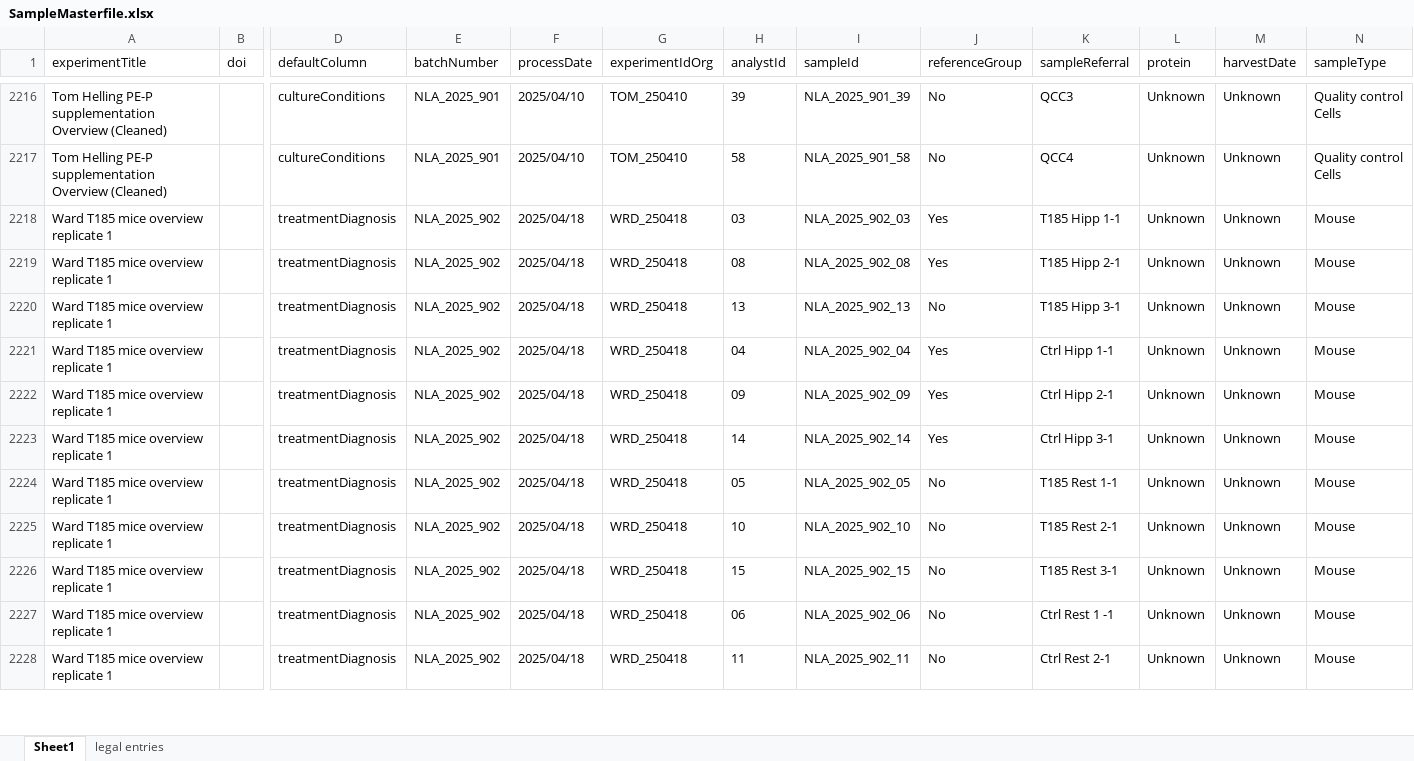
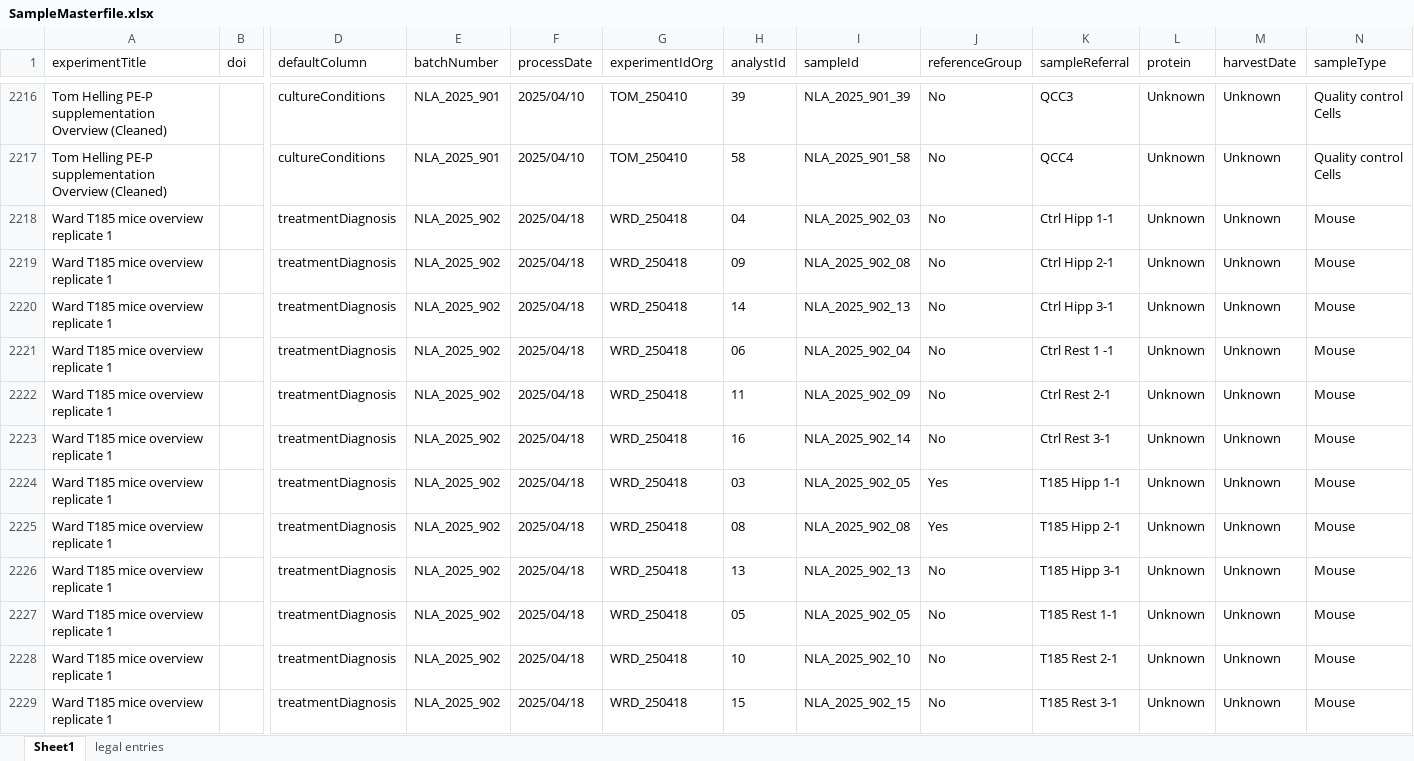
Before and after one commit to ricoderks/soda-light, an Excel workbook: data/Database/SampleMasterfile.xlsx, sheet Sheet1, drawn as a sheet; only a part is shown, gaps mark what is left out; values as stored, in another font and other column widths than the file's, no borders; charts and pictures and conditional formats not drawn; removed rows and columns are numbered as before the commit, all else as after; rows hold the shown columns only; the diff covers the shown part only; the diff names each change by its address in the sheet, - before the commit and + after, or states it on an @@ line.

Commit message:
Update NLA_923, NLA_924 dataset.

```diff
--- a/data/Database/SampleMasterfile.xlsx (sheet Sheet1)
+++ b/data/Database/SampleMasterfile.xlsx (sheet Sheet1)
+row 2218: Ward T185 mice overview replicate 1 |  | treatmentDiagnosis | NLA_2025_902 | 2025/04/18 | WRD_250418 | 04 | NLA_2025_902_03 | No | Ctrl Hipp 1-1 | Unknown | Unknown | Mouse
+row 2219: Ward T185 mice overview replicate 1 |  | treatmentDiagnosis | NLA_2025_902 | 2025/04/18 | WRD_250418 | 09 | NLA_2025_902_08 | No | Ctrl Hipp 2-1 | Unknown | Unknown | Mouse
+row 2220: Ward T185 mice overview replicate 1 |  | treatmentDiagnosis | NLA_2025_902 | 2025/04/18 | WRD_250418 | 14 | NLA_2025_902_13 | No | Ctrl Hipp 3-1 | Unknown | Unknown | Mouse
+row 2221: Ward T185 mice overview replicate 1 |  | treatmentDiagnosis | NLA_2025_902 | 2025/04/18 | WRD_250418 | 06 | NLA_2025_902_04 | No | Ctrl Rest 1 -1 | Unknown | Unknown | Mouse
+row 2222: Ward T185 mice overview replicate 1 |  | treatmentDiagnosis | NLA_2025_902 | 2025/04/18 | WRD_250418 | 11 | NLA_2025_902_09 | No | Ctrl Rest 2-1 | Unknown | Unknown | Mouse
+row 2223: Ward T185 mice overview replicate 1 |  | treatmentDiagnosis | NLA_2025_902 | 2025/04/18 | WRD_250418 | 16 | NLA_2025_902_14 | No | Ctrl Rest 3-1 | Unknown | Unknown | Mouse
-I2224 (sampleId): NLA_2025_902_03
+I2224 (sampleId): NLA_2025_902_05
-row 2221: Ward T185 mice overview replicate 1 |  | treatmentDiagnosis | NLA_2025_902 | 2025/04/18 | WRD_250418 | 04 | NLA_2025_902_04 | Yes | Ctrl Hipp 1-1 | Unknown | Unknown | Mouse
-row 2222: Ward T185 mice overview replicate 1 |  | treatmentDiagnosis | NLA_2025_902 | 2025/04/18 | WRD_250418 | 09 | NLA_2025_902_09 | Yes | Ctrl Hipp 2-1 | Unknown | Unknown | Mouse
-row 2223: Ward T185 mice overview replicate 1 |  | treatmentDiagnosis | NLA_2025_902 | 2025/04/18 | WRD_250418 | 14 | NLA_2025_902_14 | Yes | Ctrl Hipp 3-1 | Unknown | Unknown | Mouse
-row 2227: Ward T185 mice overview replicate 1 |  | treatmentDiagnosis | NLA_2025_902 | 2025/04/18 | WRD_250418 | 06 | NLA_2025_902_06 | No | Ctrl Rest 1 -1 | Unknown | Unknown | Mouse
-row 2228: Ward T185 mice overview replicate 1 |  | treatmentDiagnosis | NLA_2025_902 | 2025/04/18 | WRD_250418 | 11 | NLA_2025_902_11 | No | Ctrl Rest 2-1 | Unknown | Unknown | Mouse
```
Also changed, not shown: 3 added rows, 4 removed rows, 3 moved rows, 18 edited cells and cell formats elsewhere in this sheet, 1 other file.
